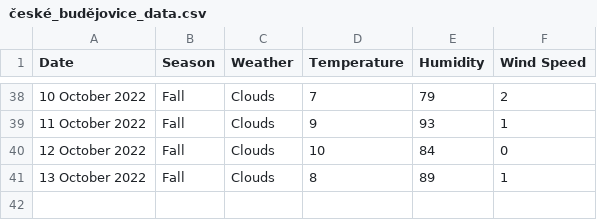
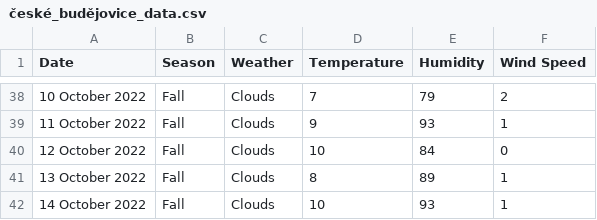
Before and after one commit to xmzboy/Async-Weather-API, a CSV file: data/české_budějovice_data.csv, drawn as a sheet; only a part is shown, gaps mark what is left out; the diff names each change by its address in the sheet, - before the commit and + after, or states it on an @@ line.

Commit message:
Update české_budějovice_data.csv

```diff
--- a/data/české_budějovice_data.csv
+++ b/data/české_budějovice_data.csv
+row 42: 14 October 2022 | Fall | Clouds | 10 | 93 | 1
```
